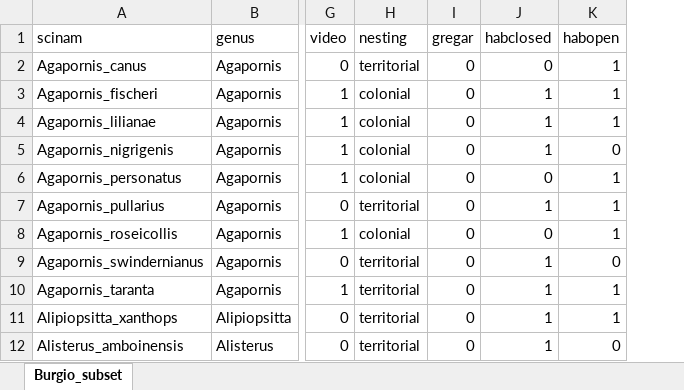
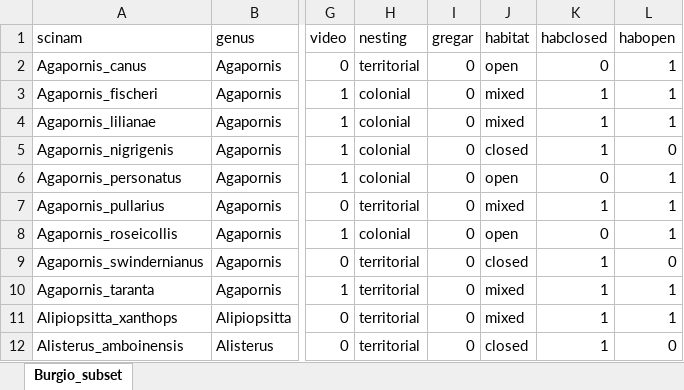
Before and after one commit to simeonqs/Dynamic_evolution_of_vocal_production_learning_in_parrots, an Excel workbook: ANALYSIS/DATA/parrot_vocalmimic_socioecol.xlsx, sheet Burgio_subset, drawn as a sheet; only a part is shown, gaps mark what is left out; values as stored, in another font and other column widths than the file's, no borders; the diff names each change by its address in the sheet, - before the commit and + after, or states it on an @@ line.

Commit message:
Adding habitat.

```diff
--- a/ANALYSIS/DATA/parrot_vocalmimic_socioecol.xlsx (sheet Burgio_subset)
+++ b/ANALYSIS/DATA/parrot_vocalmimic_socioecol.xlsx (sheet Burgio_subset)
+column J (habitat), rows 2-12: open | mixed | mixed | closed | open | mixed | open | closed | mixed | mixed | closed
```
